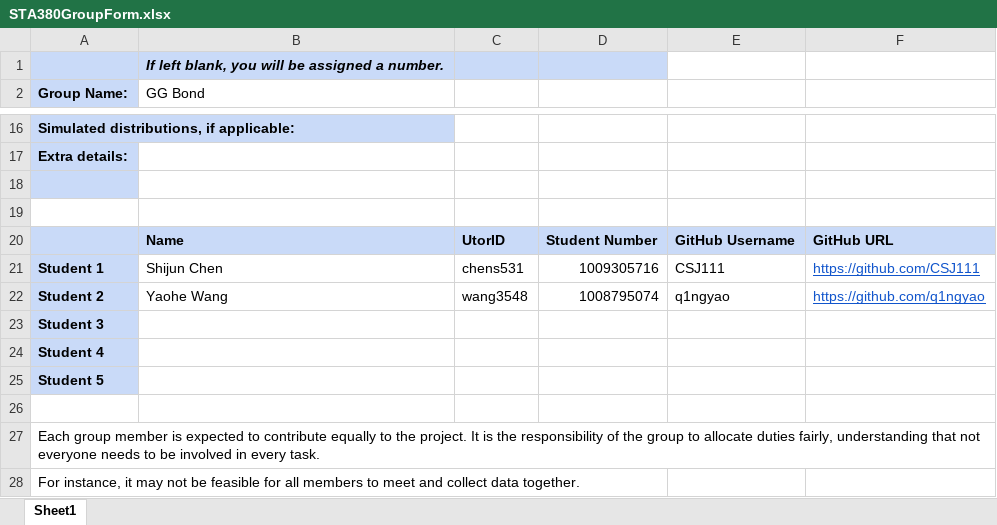
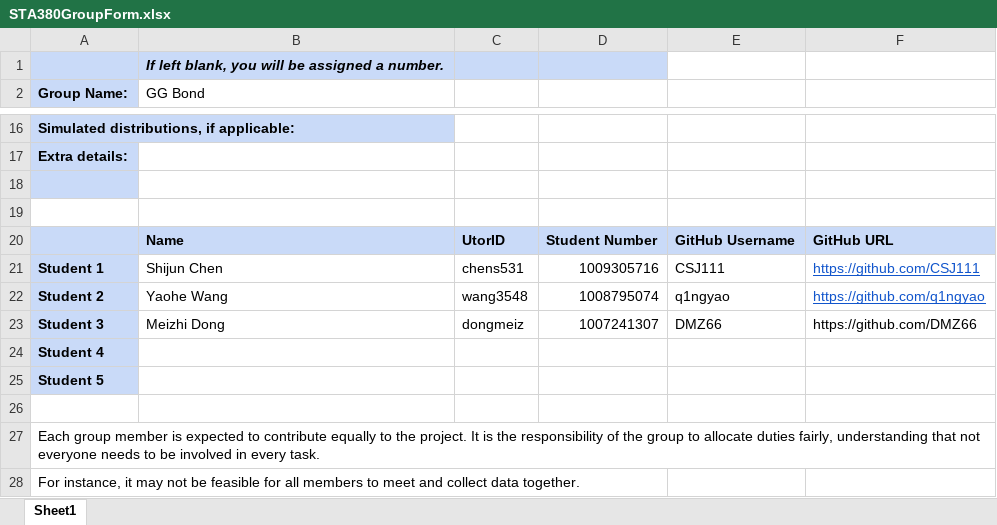
Before and after one commit to CSJ111/STA380project, an Excel workbook: STA380GroupForm.xlsx, sheet Sheet1, drawn as a sheet; only a part is shown, gaps mark what is left out; values as stored, in another font and other column widths than the file's, no borders; removed rows and columns are numbered as before the commit, all else as after; the diff names each change by its address in the sheet, - before the commit and + after, or states it on an @@ line.

Commit message:
Add files via upload

```diff
--- a/STA380GroupForm.xlsx (sheet Sheet1)
+++ b/STA380GroupForm.xlsx (sheet Sheet1)
-row 23: Student 3
+row 23: Student 3 | Meizhi Dong | dongmeiz | 1007241307 | DMZ66 | https://github.com/DMZ66
```
